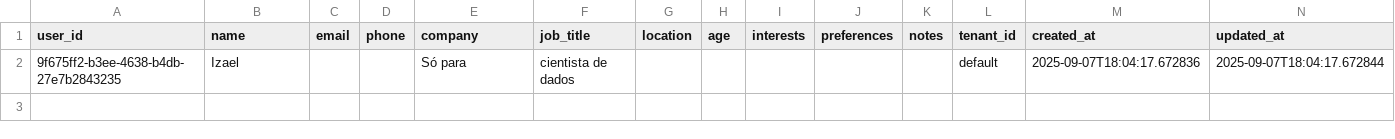
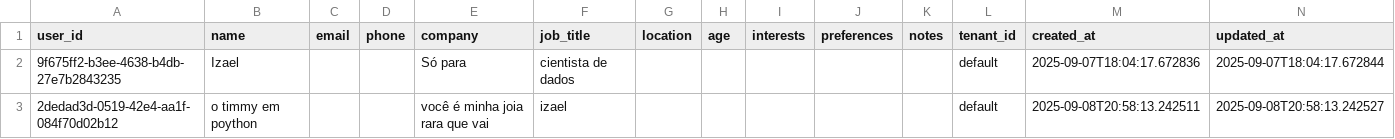
Before and after one commit to Iz-castro/timmy-agent, a CSV file: data/default/users/users.csv, drawn as a sheet; the diff names each change by its address in the sheet, - before the commit and + after, or states it on an @@ line.

```diff
--- a/data/default/users/users.csv
+++ b/data/default/users/users.csv
+row 3: 2dedad3d-0519-42e4-aa1f-084f70d02b12 | o timmy em poython |  |  | você é minha joia rara que vai | izael |  |  |  |  |  | default | 2025-09-08T20:58:13.242511 | 2025-09-08T20:58:13.242527
```
Also changed, not shown: data/default/sessions/sessions.csv, data/sessions/sessions.csv, 10 other files.
